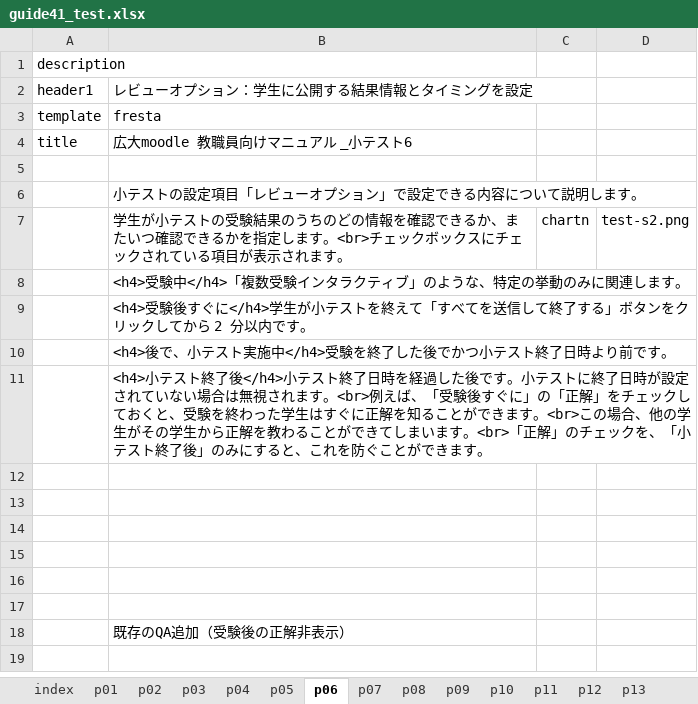
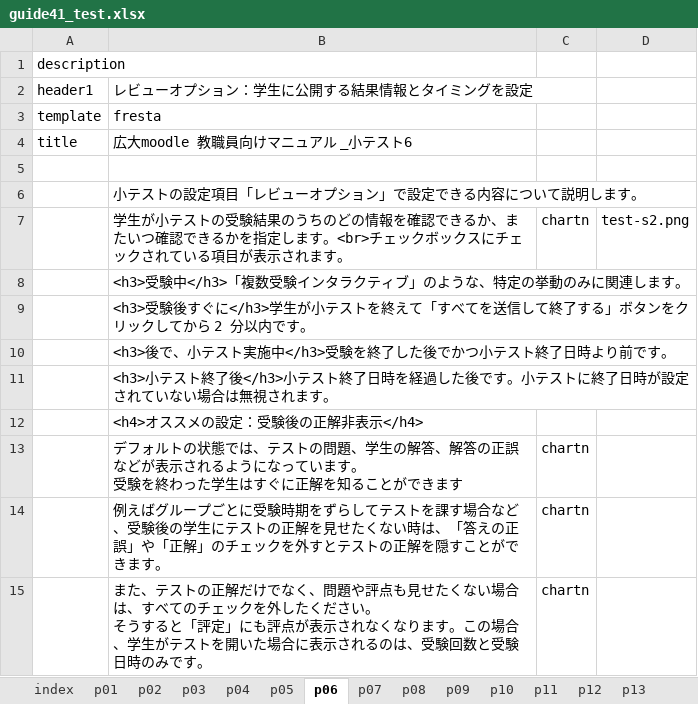
Before and after one commit to imc-lms-adm/support-vle-man, an Excel workbook: guide41_test.xlsx, sheet p06, drawn as a sheet; values as stored, in another font and other column widths than the file's, no borders; removed rows and columns are numbered as before the commit, all else as after; ↵ is a line break in a cell; the diff names each change by its address in the sheet, - before the commit and + after, or states it on an @@ line.

```diff
--- a/guide41_test.xlsx (sheet p06)
+++ b/guide41_test.xlsx (sheet p06)
-B8: <h4>受験中</h4>「複数受験インタラクティブ」のような、特定の挙動のみに関連します。
+B8: <h3>受験中</h3>「複数受験インタラクティブ」のような、特定の挙動のみに関連します。
-B9: <h4>受験後すぐに</h4>学生が小…
+B9: <h3>受験後すぐに</h3>学生が小…
-B10: <h4>後で、小テスト実施中</h4>受験を終了した後でかつ小テスト終了日時より前です。
+B10: <h3>後で、小テスト実施中</h3>受験を終了した後でかつ小テスト終了日時より前です。
-B11: <h4>小テスト終了後</h4>小テスト終了日時を経過した後です。小テストに終了日時が設定されていない場合は無視されます。<br>例えば、「受験後すぐに」の「正解」をチェックしておくと、受験を終わった学生はすぐに正解を知ることができます。<br>この場合、他の学生がその学生から正解を教わることができてしまいます。<br>「正解」のチェックを、「小テスト終了後」のみにすると、これを防ぐことができます。
+B11: <h3>小テスト終了後</h3>小テスト終了日時を経過した後です。小テストに終了日時が設定されていない場合は無視されます。
-B12: (empty)
+B12: <h4>オススメの設定：受験後の正解非表示</h4>
-row 13: (empty)
+row 13:  | デフォルトの状態では、テストの問題、学生の解答、解答の正誤などが表示されるようになっています。 ↵ 受験を終わった学生はすぐに正解を知ることができます | chartn
-row 14: (empty)
+row 14:  | 例えばグループごとに受験時期をずらしてテストを課す場合など、受験後の学生にテストの正解を見せたくない時は、「答えの正誤」や「正解」のチェックを外すとテストの正解を隠すことができます。 | chartn
-row 15: (empty)
+row 15:  | また、テストの正解だけでなく、問題や評点も見せたくない場合は、すべてのチェックを外したください。 ↵ そうすると「評定」にも評点が表示されなくなります。この場合、学生がテストを開いた場合に表示されるのは、受験回数と受験日時のみです。 | chartn
-row 16: (empty)
-row 17: (empty)
-row 18:  | 既存のQA追加（受験後の正解非表示）
```
Also changed, not shown: sheet p13, sheet p14, sheet p12, 1 other file.
